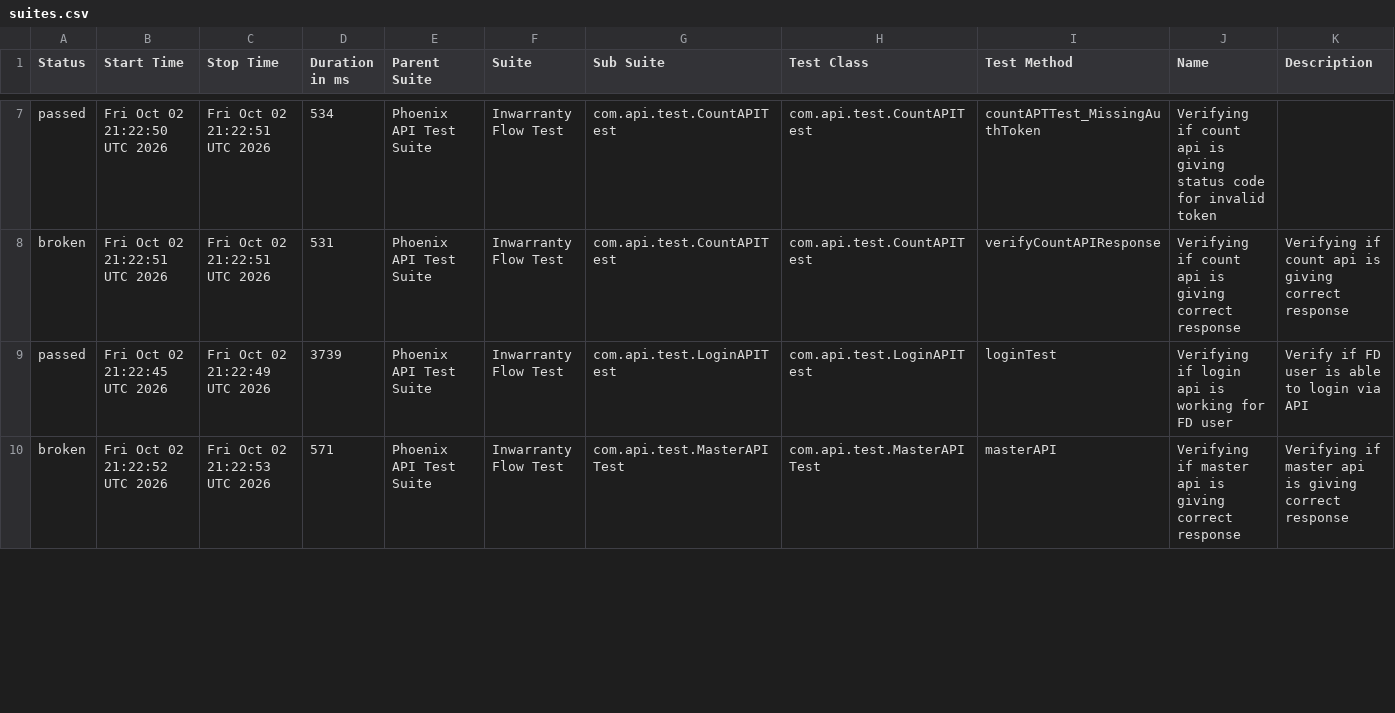
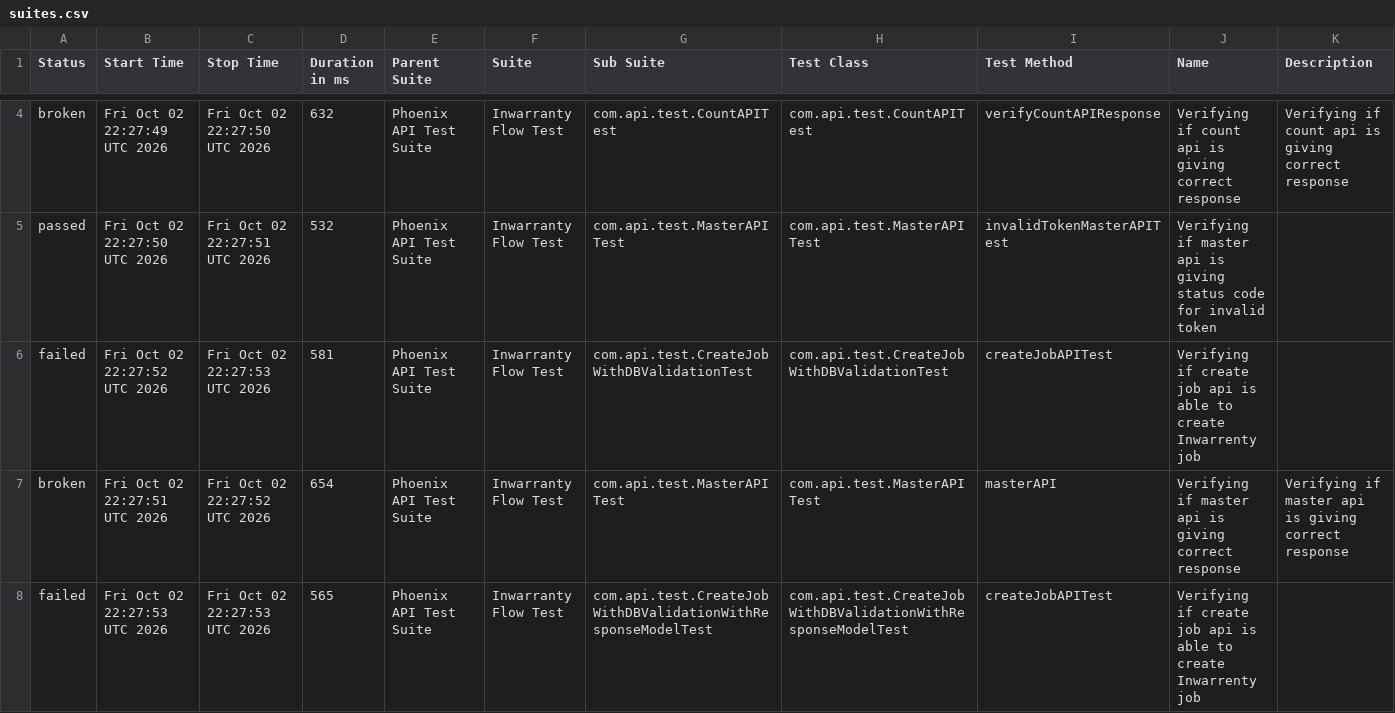
Before and after one commit to manasi7830/PhoneixTestAutomationFramework, a CSV file: data/suites.csv, drawn as a sheet; only a part is shown, gaps mark what is left out; the diff covers the shown part only.

```diff
--- a/data/suites.csv
+++ b/data/suites.csv
@@ -7,4 +4,5 @@
-"passed","Fri Oct 02 21:22:50 UTC 2026","Fri Oct 02 21:22:51 UTC 2026","534","Phoenix API Test Suite","Inwarranty Flow Test","com.api.test.CountAPITest","com.api.test.CountAPITest","countAPTTest_MissingAuthToken","Verifying if count api is giving status code for invalid token ",""
-"broken","Fri Oct 02 21:22:51 UTC 2026","Fri Oct 02 21:22:51 UTC 2026","531","Phoenix API Test Suite","Inwarranty Flow Test","com.api.test.CountAPITest","com.api.test.CountAPITest","verifyCountAPIResponse","Verifying if count api is giving correct response","Verifying if count api is giving correct response"
-"passed","Fri Oct 02 21:22:45 UTC 2026","Fri Oct 02 21:22:49 UTC 2026","3739","Phoenix API Test Suite","Inwarranty Flow Test","com.api.test.LoginAPITest","com.api.test.LoginAPITest","loginTest","Verifying if login api is working for FD user","Verify if FD user is able to login via API"
-"broken","Fri Oct 02 21:22:52 UTC 2026","Fri Oct 02 21:22:53 UTC 2026","571","Phoenix API Test Suite","Inwarranty Flow Test","com.api.test.MasterAPITest","com.api.test.MasterAPITest","masterAPI","Verifying if master api is giving correct response","Verifying if master api is giving correct response"
+"broken","Fri Oct 02 22:27:49 UTC 2026","Fri Oct 02 22:27:50 UTC 2026","632","Phoenix API Test Suite","Inwarranty Flow Test","com.api.test.CountAPITest","com.api.test.CountAPITest","verifyCountAPIResponse","Verifying if count api is giving correct response","Verifying if count api is giving correct response"
+"passed","Fri Oct 02 22:27:50 UTC 2026","Fri Oct 02 22:27:51 UTC 2026","532","Phoenix API Test Suite","Inwarranty Flow Test","com.api.test.MasterAPITest","com.api.test.MasterAPITest","invalidTokenMasterAPITest","Verifying if master api is giving status code for invalid token ",""
+"failed","Fri Oct 02 22:27:52 UTC 2026","Fri Oct 02 22:27:53 UTC 2026","581","Phoenix API Test Suite","Inwarranty Flow Test","com.api.test.CreateJobWithDBValidationTest","com.api.test.CreateJobWithDBValidationTest","createJobAPITest","Verifying if create job api is able to create Inwarrenty job",""
+"broken","Fri Oct 02 22:27:51 UTC 2026","Fri Oct 02 22:27:52 UTC 2026","654","Phoenix API Test Suite","Inwarranty Flow Test","com.api.test.MasterAPITest","com.api.test.MasterAPITest","masterAPI","Verifying if master api is giving correct response","Verifying if master api is giving correct response"
+"failed","Fri Oct 02 22:27:53 UTC 2026","Fri Oct 02 22:27:53 UTC 2026","565","Phoenix API Test Suite","Inwarranty Flow Test","com.api.test.CreateJobWithDBValidationWithResponseModelTest","com.api.test.CreateJobWithDBValidationWithResponseModelTest","createJobAPITest","Verifying if create job api is able to create Inwarrenty job",""
```
Also changed, not shown: 2 added rows, 3 removed rows and 14 edited cells elsewhere in this file, data/behaviors.csv, 57 other files.
